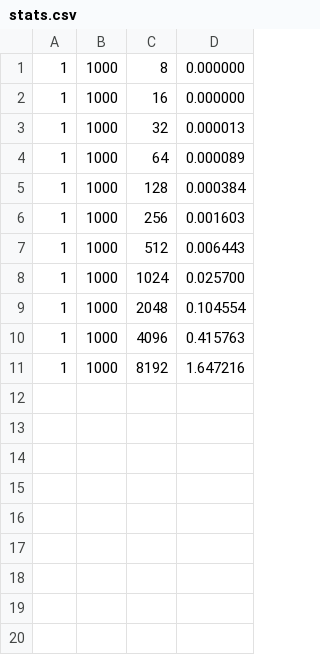
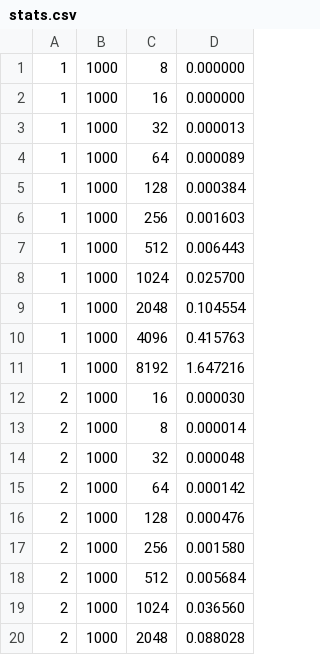
Before and after one commit to francosopo/tarea1, a CSV file: stats.csv, drawn as a sheet; the diff names each change by its address in the sheet, - before the commit and + after, or states it on an @@ line.

```diff
--- a/stats.csv
+++ b/stats.csv
+row 12: 2 | 1000 | 16 | 0.000030
+row 13: 2 | 1000 | 8 | 0.000014
+row 14: 2 | 1000 | 32 | 0.000048
+row 15: 2 | 1000 | 64 | 0.000142
+row 16: 2 | 1000 | 128 | 0.000476
+row 17: 2 | 1000 | 256 | 0.001580
+row 18: 2 | 1000 | 512 | 0.005684
+row 19: 2 | 1000 | 1024 | 0.036560
+row 20: 2 | 1000 | 2048 | 0.088028
```
Also changed, not shown: 2 other files.
